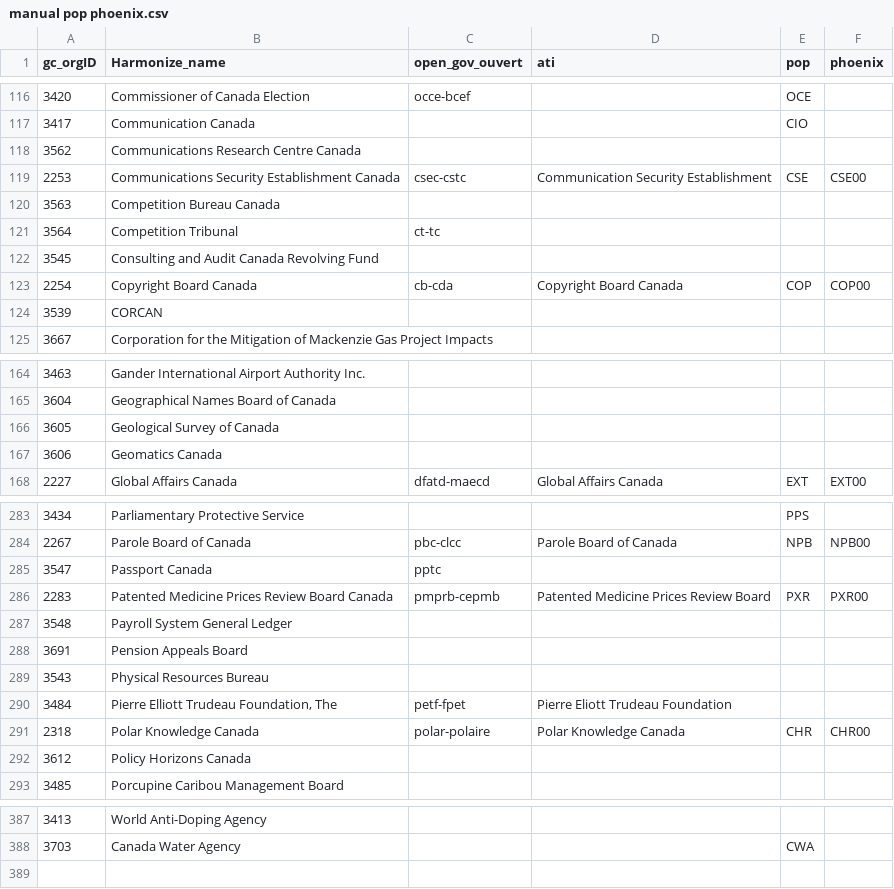
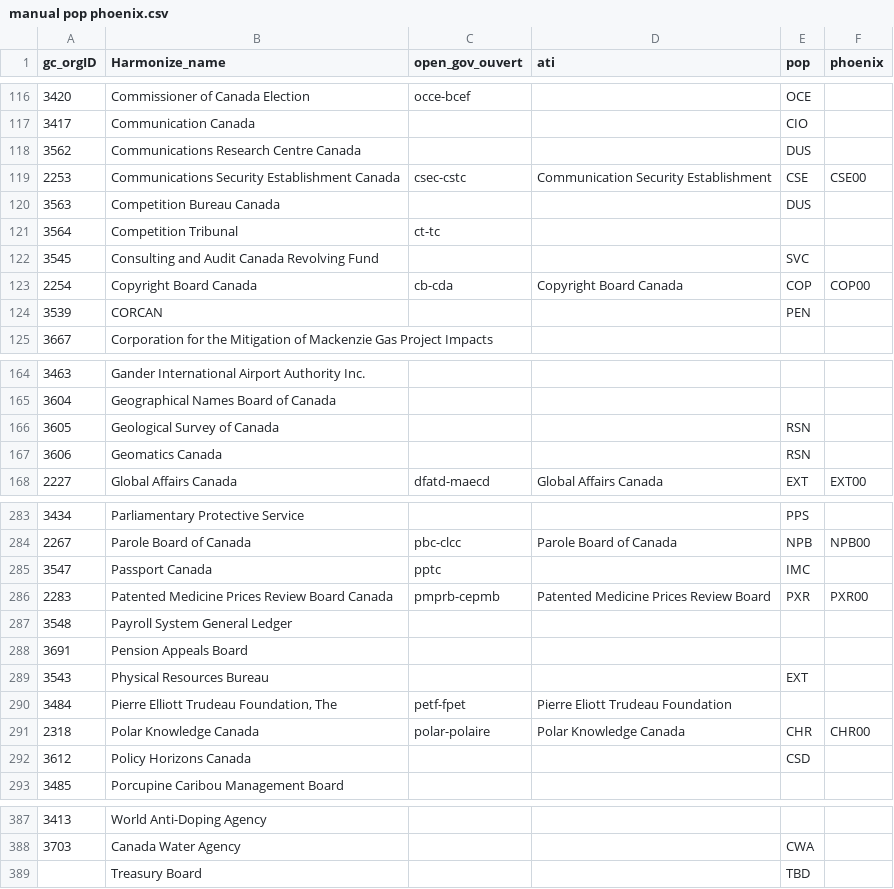
Before and after one commit to Jmikelittle/GCOrgName, a CSV file: Resources/manual pop phoenix.csv, drawn as a sheet; only a part is shown, gaps mark what is left out; the diff covers the shown part only.

```diff
--- a/Resources/manual pop phoenix.csv
+++ b/Resources/manual pop phoenix.csv
@@ -117,9 +117,9 @@
 3417,Communication Canada,,,CIO,
-3562,Communications Research Centre Canada,,,,
+3562,Communications Research Centre Canada,,,DUS,
 2253,Communications Security Establishment Canada,csec-cstc,Communication Security Establishment,CSE,CSE00
-3563,Competition Bureau Canada,,,,
+3563,Competition Bureau Canada,,,DUS,
 3564,Competition Tribunal,ct-tc,,,
-3545,Consulting and Audit Canada Revolving Fund,,,,
+3545,Consulting and Audit Canada Revolving Fund,,,SVC,
 2254,Copyright Board Canada,cb-cda,Copyright Board Canada,COP,COP00
-3539,CORCAN,,,,
+3539,CORCAN,,,PEN,
 3667,Corporation for the Mitigation of Mackenzie Gas Project Impacts,,,,
@@ -165,4 +165,4 @@
 3604,Geographical Names Board of Canada,,,,
-3605,Geological Survey of Canada,,,,
-3606,Geomatics Canada,,,,
+3605,Geological Survey of Canada,,,RSN,
+3606,Geomatics Canada,,,RSN,
 2227,Global Affairs Canada,dfatd-maecd,Global Affairs Canada,EXT,EXT00
@@ -284,3 +284,3 @@
 2267,Parole Board of Canada,pbc-clcc,Parole Board of Canada,NPB,NPB00
-3547,Passport Canada,pptc,,,
+3547,Passport Canada,pptc,,IMC,
 2283,Patented Medicine Prices Review Board Canada,pmprb-cepmb,Patented Medicine Prices Review Board,PXR,PXR00
@@ -288,6 +288,6 @@
 3691,Pension Appeals Board,,,,
-3543,Physical Resources Bureau,,,,
+3543,Physical Resources Bureau,,,EXT,
 3484,"Pierre Elliott Trudeau Foundation, The",petf-fpet,Pierre Eliott Trudeau Foundation,,
 2318,Polar Knowledge Canada,polar-polaire,Polar Knowledge Canada,CHR,CHR00
-3612,Policy Horizons Canada,,,,
+3612,Policy Horizons Canada,,,CSD,
 3485,Porcupine Caribou Management Board,,,,
@@ -388 +388,2 @@
 3703,Canada Water Agency,,,CWA,
+,Treasury Board,,,TBD,
```
Also changed, not shown: 23 edited cells elsewhere in this file.
